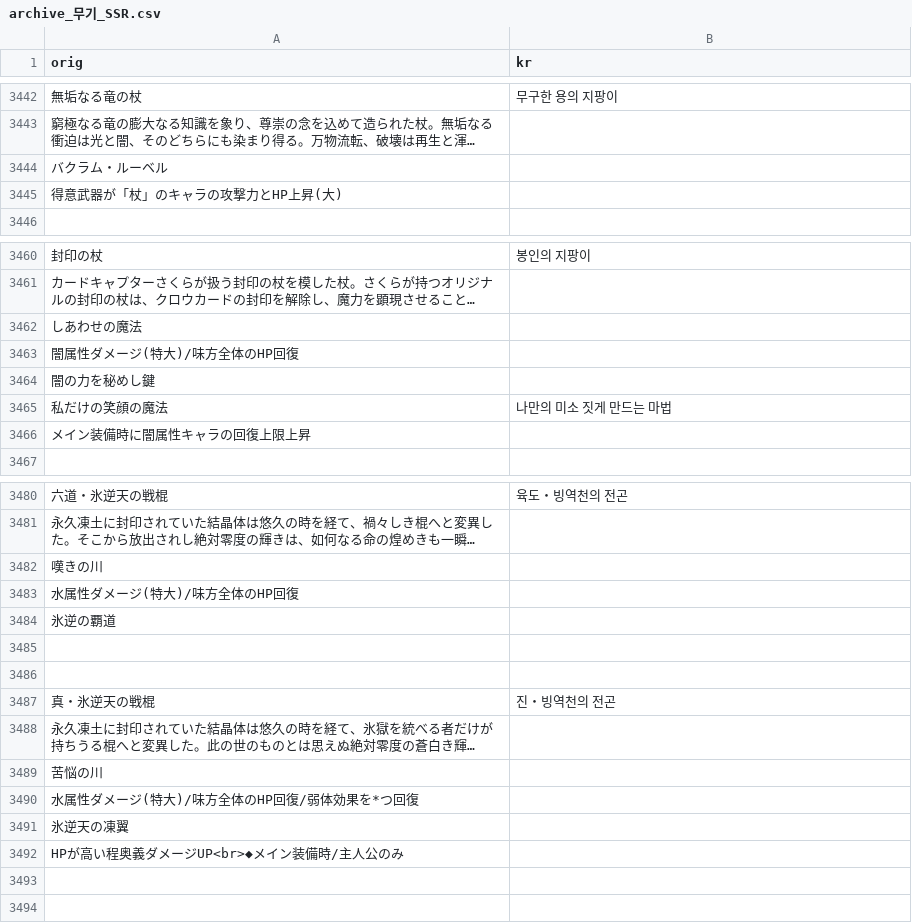
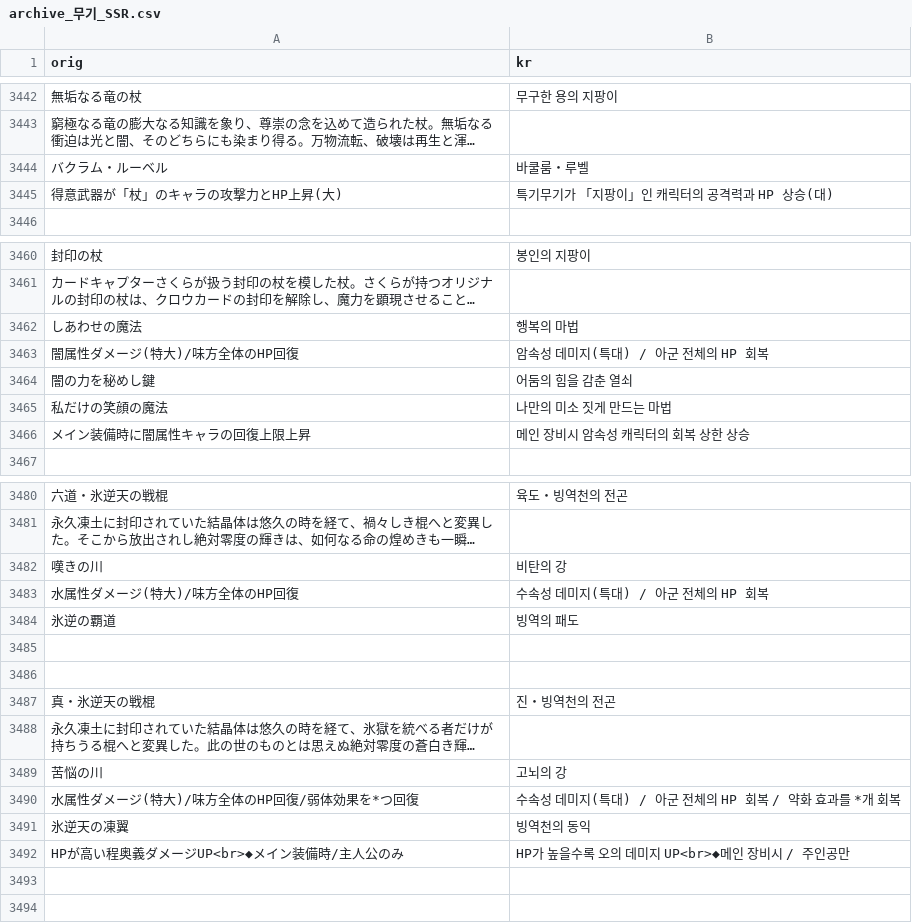
Before and after one commit to sidewinderk/gbfTransKor, a CSV file: cache/archive_무기_SSR.csv, drawn as a sheet; only a part is shown, gaps mark what is left out; long unchanged cells end in …; the diff covers the shown part only; the diff names each change by its address in the sheet, - before the commit and + after, or states it on an @@ line.

```diff
--- a/cache/archive_무기_SSR.csv
+++ b/cache/archive_무기_SSR.csv
-B3444 (kr): (empty)
+B3444 (kr): 바쿨룸・루벨
-B3445 (kr): (empty)
+B3445 (kr): 특기무기가 「지팡이」인 캐릭터의 공격력과 HP 상승(대)
-B3462 (kr): (empty)
+B3462 (kr): 행복의 마법
-B3463 (kr): (empty)
+B3463 (kr): 암속성 데미지(특대) / 아군 전체의 HP 회복
-B3464 (kr): (empty)
+B3464 (kr): 어둠의 힘을 감춘 열쇠
-B3466 (kr): (empty)
+B3466 (kr): 메인 장비시 암속성 캐릭터의 회복 상한 상승
-B3482 (kr): (empty)
+B3482 (kr): 비탄의 강
-B3483 (kr): (empty)
+B3483 (kr): 수속성 데미지(특대) / 아군 전체의 HP 회복
-B3484 (kr): (empty)
+B3484 (kr): 빙역의 패도
-B3489 (kr): (empty)
+B3489 (kr): 고뇌의 강
-B3490 (kr): (empty)
+B3490 (kr): 수속성 데미지(특대) / 아군 전체의 HP 회복 / 약화 효과를 *개 회복
-B3491 (kr): (empty)
+B3491 (kr): 빙역천의 동익
-B3492 (kr): (empty)
+B3492 (kr): HP가 높을수록 오의 데미지 UP<br>◆메인 장비시 / 주인공만
```
Also changed, not shown: 5 edited cells elsewhere in this file, cache/archive_캐릭터_화.csv, cache/image.csv, 2 other files.
